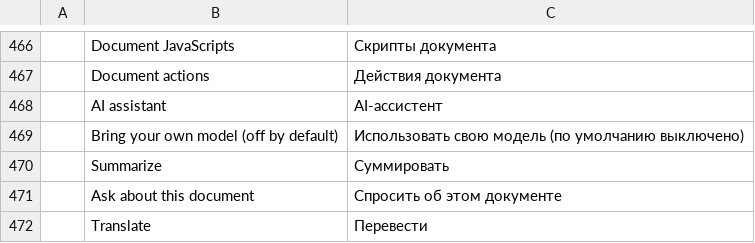
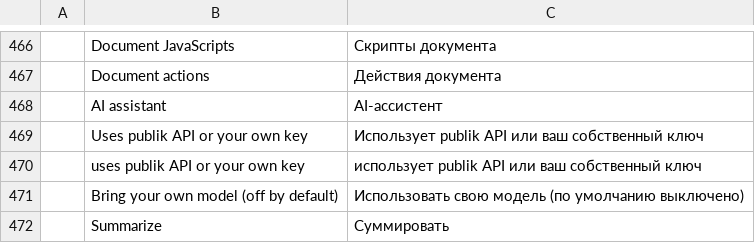
Before and after one commit to Blueturboguy07/pdfcraft, a TSV file: crates/ui-egui/src/i18n/ru.tsv, drawn as a sheet; only a part is shown, gaps mark what is left out; the shorter side is filled out with more unchanged rows; the diff names each change by its address in the sheet, - before the commit and + after, or states it on an @@ line.

```diff
--- a/crates/ui-egui/src/i18n/ru.tsv
+++ b/crates/ui-egui/src/i18n/ru.tsv
+row 469:  | Uses publik API or your own key | Использует publik API или ваш собственный ключ
+row 470:  | uses publik API or your own key | использует publik API или ваш собственный ключ
```
Also changed, not shown: crates/ui-egui/src/i18n/bg.tsv, crates/ui-egui/src/i18n/el.tsv, 19 other files.
